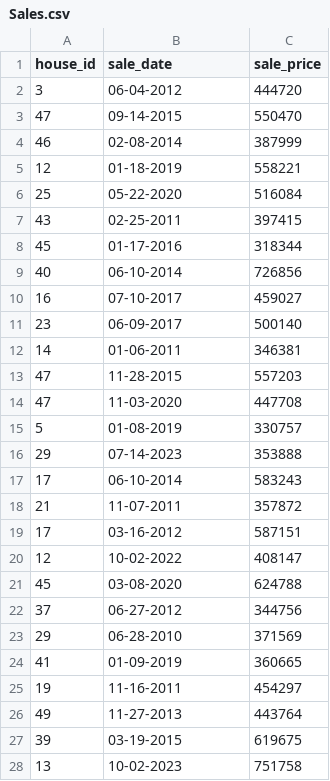
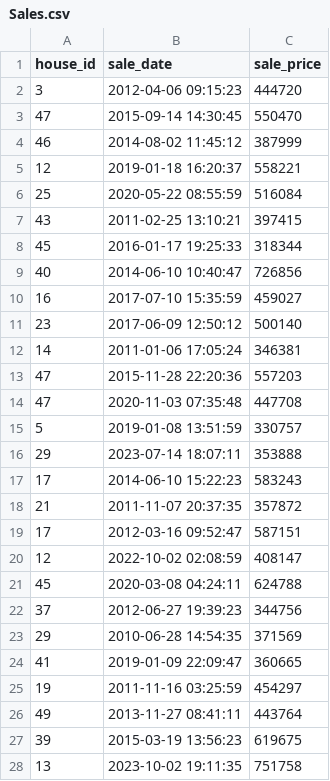
Before and after one commit to dipu12455/Crescent-1, a CSV file: data/Sales.csv, drawn as a sheet; only a part is shown; the diff covers the shown part only.

Commit message:
fills data for all tables except HouseMaterials. doesn't create FK yet

```diff
--- a/data/Sales.csv
+++ b/data/Sales.csv
@@ -1,28 +1,28 @@
 house_id,sale_date,sale_price
-3,06-04-2012,444720
-47,09-14-2015,550470
-46,02-08-2014,387999
-12,01-18-2019,558221
-25,05-22-2020,516084
-43,02-25-2011,397415
-45,01-17-2016,318344
-40,06-10-2014,726856
-16,07-10-2017,459027
-23,06-09-2017,500140
-14,01-06-2011,346381
-47,11-28-2015,557203
-47,11-03-2020,447708
-5,01-08-2019,330757
-29,07-14-2023,353888
-17,06-10-2014,583243
-21,11-07-2011,357872
-17,03-16-2012,587151
-12,10-02-2022,408147
-45,03-08-2020,624788
-37,06-27-2012,344756
-29,06-28-2010,371569
-41,01-09-2019,360665
-19,11-16-2011,454297
-49,11-27-2013,443764
-39,03-19-2015,619675
-13,10-02-2023,751758
+3,2012-04-06 09:15:23,444720
+47,2015-09-14 14:30:45,550470
+46,2014-08-02 11:45:12,387999
+12,2019-01-18 16:20:37,558221
+25,2020-05-22 08:55:59,516084
+43,2011-02-25 13:10:21,397415
+45,2016-01-17 19:25:33,318344
+40,2014-06-10 10:40:47,726856
+16,2017-07-10 15:35:59,459027
+23,2017-06-09 12:50:12,500140
+14,2011-01-06 17:05:24,346381
+47,2015-11-28 22:20:36,557203
+47,2020-11-03 07:35:48,447708
+5,2019-01-08 13:51:59,330757
+29,2023-07-14 18:07:11,353888
+17,2014-06-10 15:22:23,583243
+21,2011-11-07 20:37:35,357872
+17,2012-03-16 09:52:47,587151
+12,2022-10-02 02:08:59,408147
+45,2020-03-08 04:24:11,624788
+37,2012-06-27 19:39:23,344756
+29,2010-06-28 14:54:35,371569
+41,2019-01-09 22:09:47,360665
+19,2011-11-16 03:25:59,454297
+49,2013-11-27 08:41:11,443764
+39,2015-03-19 13:56:23,619675
+13,2023-10-02 19:11:35,751758
```
Also changed, not shown: 61 edited cells elsewhere in this file, 3 other files.
